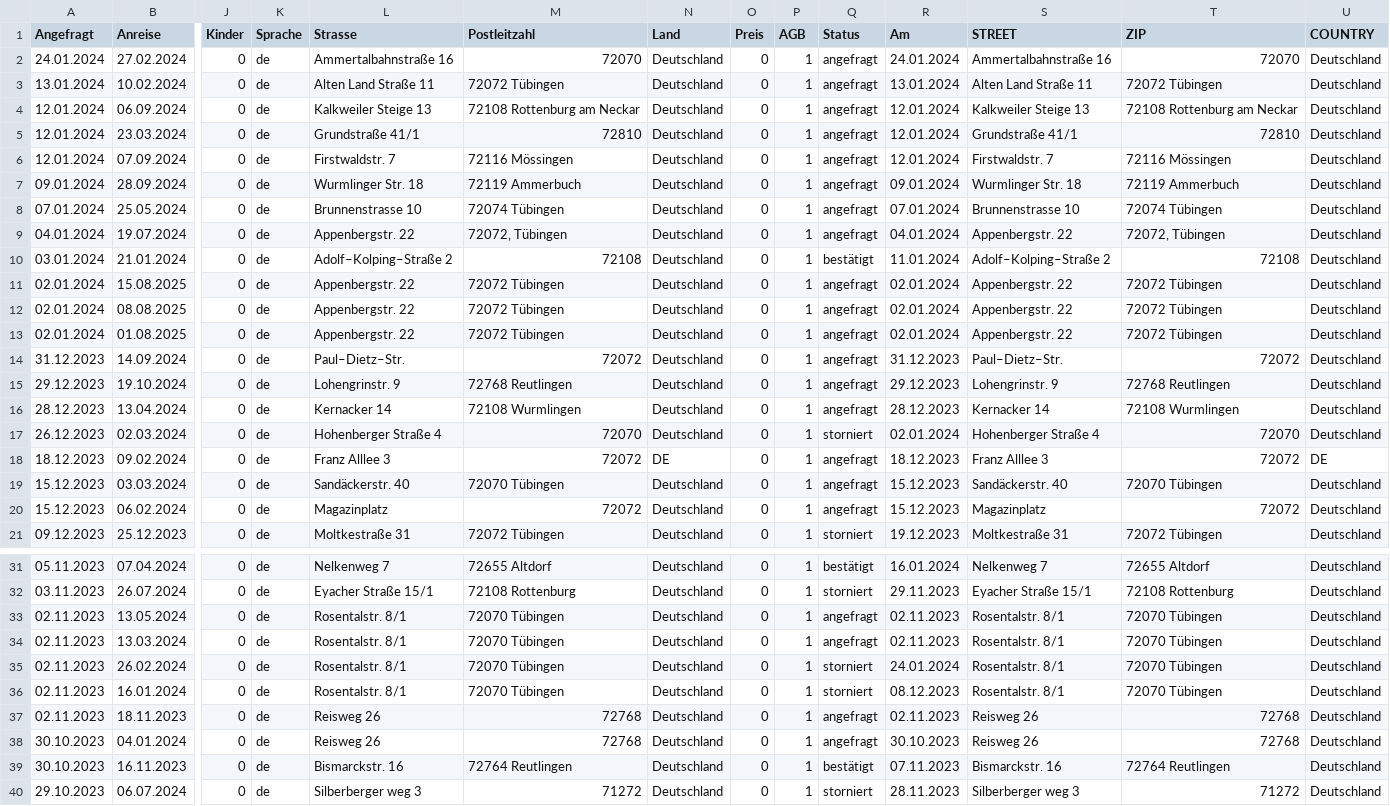
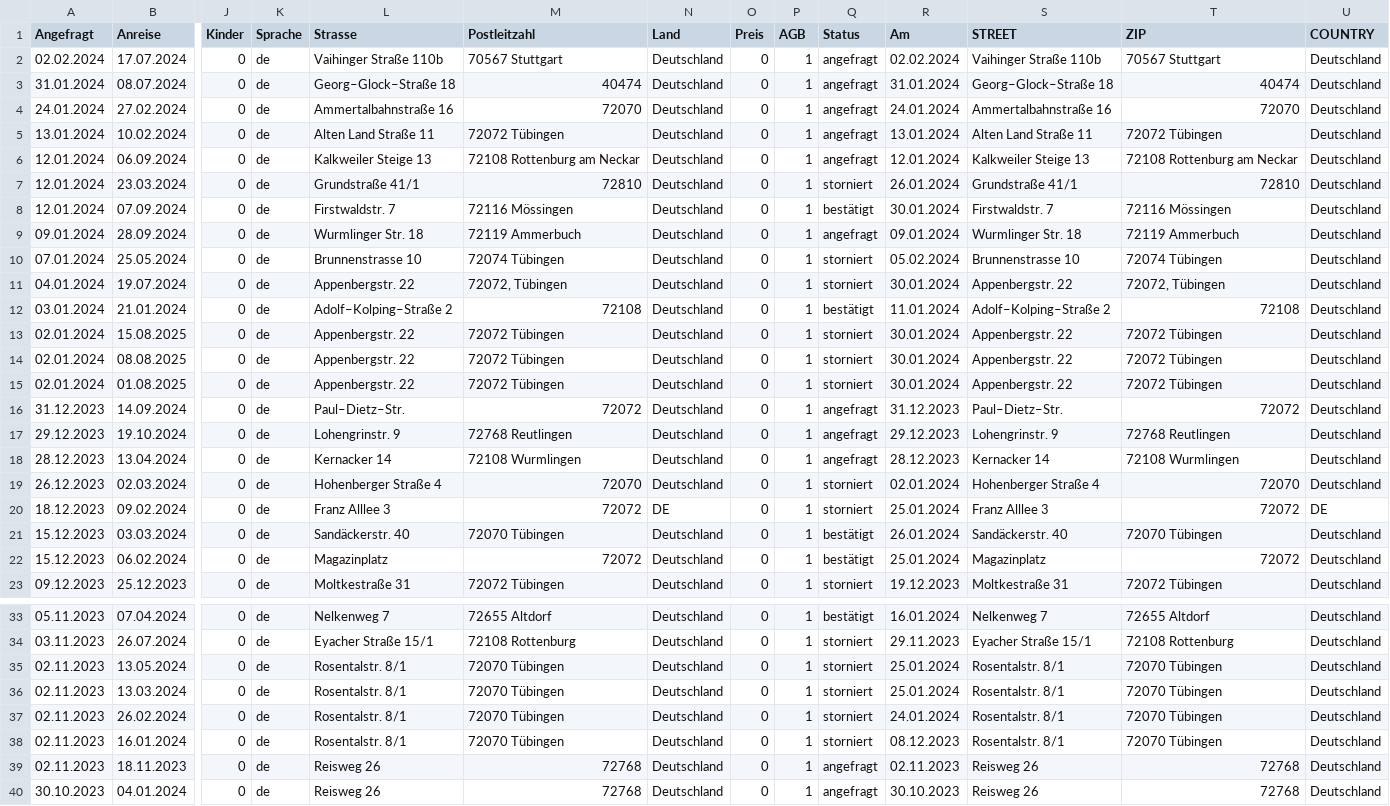
Before and after one commit to RobertNeher/alter-bahnhof-v3, a CSV file: csv2mongo/assets/export.csv, drawn as a sheet; only a part is shown, gaps mark what is left out; the shorter side is filled out with more unchanged rows; addresses are those after the commit; rows hold the shown columns only; the diff names each change by its address in the sheet, - before the commit and + after, or states it on an @@ line.

```diff
--- a/csv2mongo/assets/export.csv
+++ b/csv2mongo/assets/export.csv
+row 2: 02.02.2024 | 17.07.2024 | 0 | de | Vaihinger Straße 110b | 70567 Stuttgart | Deutschland | 0 | 1 | angefragt | 02.02.2024 | Vaihinger Straße 110b | 70567 Stuttgart | Deutschland
+row 3: 31.01.2024 | 08.07.2024 | 0 | de | Georg–Glock–Straße 18 | 40474 | Deutschland | 0 | 1 | angefragt | 31.01.2024 | Georg–Glock–Straße 18 | 40474 | Deutschland
-Q7 (Status): angefragt
+Q7 (Status): storniert
-R7 (Am): 12.01.2024
+R7 (Am): 26.01.2024
-Q8 (Status): angefragt
+Q8 (Status): bestätigt
-R8 (Am): 12.01.2024
+R8 (Am): 30.01.2024
-Q10:Q11 (Status): angefragt
+Q10:Q11 (Status): storniert
-R10 (Am): 07.01.2024
+R10 (Am): 05.02.2024
-R11 (Am): 04.01.2024
+R11 (Am): 30.01.2024
-Q13:Q15 (Status): angefragt
+Q13:Q15 (Status): storniert
-R13:R15 (Am): 02.01.2024
+R13:R15 (Am): 30.01.2024
-Q20 (Status): angefragt
+Q20 (Status): storniert
-R20 (Am): 18.12.2023
+R20 (Am): 25.01.2024
-Q21:Q22 (Status): angefragt
+Q21:Q22 (Status): bestätigt
-R21 (Am): 15.12.2023
+R21 (Am): 26.01.2024
-R22 (Am): 15.12.2023
+R22 (Am): 25.01.2024
-Q35:Q36 (Status): angefragt
+Q35:Q36 (Status): storniert
-R35:R36 (Am): 02.11.2023
+R35:R36 (Am): 25.01.2024
```
Also changed, not shown: 2 other files.
